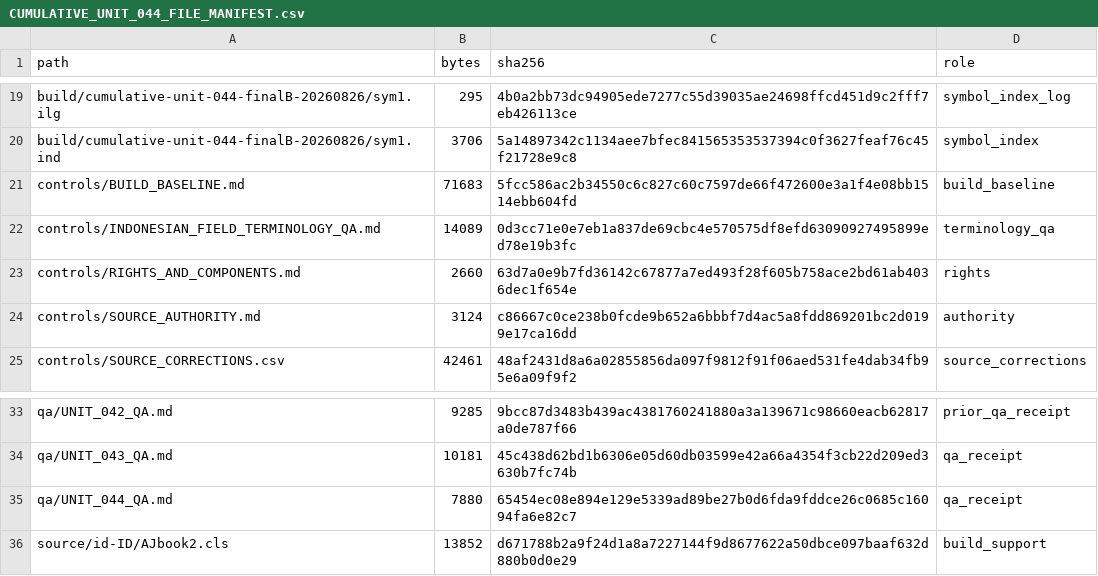
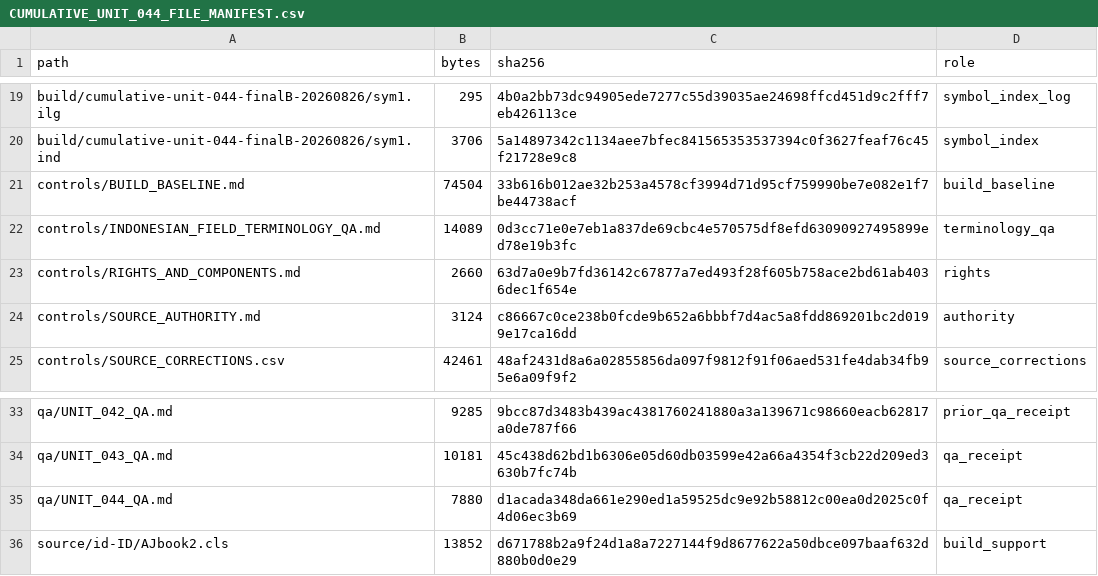
Before and after one commit to KokunoYumeto/metode-aljabar-jilid-2-id, a CSV file: provenance/CUMULATIVE_UNIT_044_FILE_MANIFEST.csv, drawn as a sheet; only a part is shown, gaps mark what is left out.

```diff
--- a/provenance/CUMULATIVE_UNIT_044_FILE_MANIFEST.csv
+++ b/provenance/CUMULATIVE_UNIT_044_FILE_MANIFEST.csv
@@ -20,3 +20,3 @@ build/cumulative-unit-044-finalB-20260826/sym1.ilg,295,4b0a2bb73dc94905ede7277c5
 build/cumulative-unit-044-finalB-20260826/sym1.ind,3706,5a14897342c1134aee7bfec841565353537394c0f3627feaf76c45f21728e9c8,symbol_index
-controls/BUILD_BASELINE.md,71683,5fcc586ac2b34550c6c827c60c7597de66f472600e3a1f4e08bb1514ebb604fd,build_baseline
+controls/BUILD_BASELINE.md,74504,33b616b012ae32b253a4578cf3994d71d95cf759990be7e082e1f7be44738acf,build_baseline
 controls/INDONESIAN_FIELD_TERMINOLOGY_QA.md,14089,0d3cc71e0e7eb1a837de69cbc4e570575df8efd63090927495899ed78e19b3fc,terminology_qa
@@ -34,3 +34,3 @@ qa/UNIT_042_QA.md,9285,9bcc87d3483b439ac4381760241880a3a139671c98660eacb62817a0d
 qa/UNIT_043_QA.md,10181,45c438d62bd1b6306e05d60db03599e42a66a4354f3cb22d209ed3630b7fc74b,qa_receipt
-qa/UNIT_044_QA.md,7880,65454ec08e894e129e5339ad89be27b0d6fda9fddce26c0685c16094fa6e82c7,qa_receipt
+qa/UNIT_044_QA.md,7880,d1acada348da661e290ed1a59525dc9e92b58812c00ea0d2025c0f4d06ec3b69,qa_receipt
 source/id-ID/AJbook2.cls,13852,d671788b2a9f24d1a8a7227144f9d8677622a50dbce097baaf632d880b0d0e29,build_support
```
Also changed, not shown: MANIFEST.csv, 2 other files.
